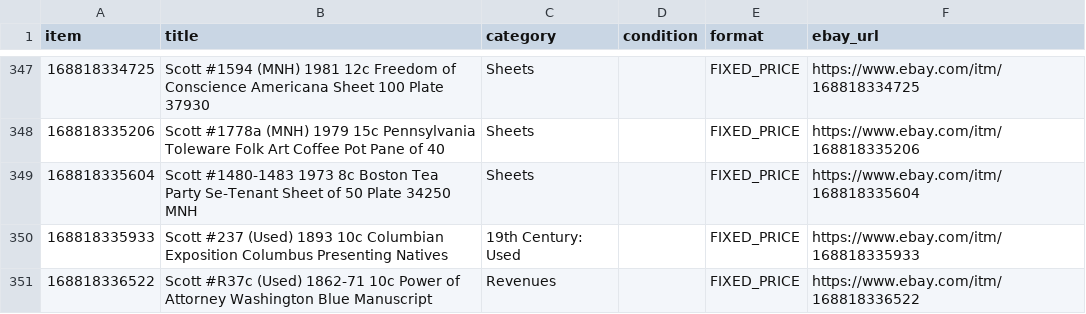
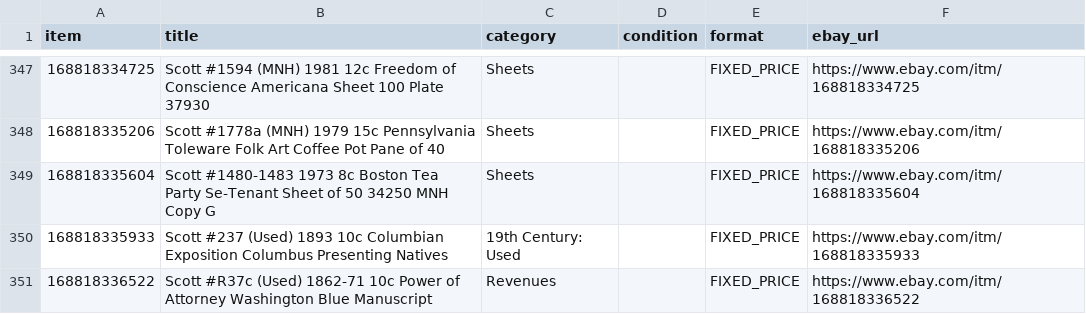
Before and after one commit to StampedeStamps/stampede-stories, a CSV file: data/listings.csv, drawn as a sheet; only a part is shown, gaps mark what is left out; the diff covers the shown part only.

```diff
--- a/data/listings.csv
+++ b/data/listings.csv
@@ -348,3 +348,3 @@ item,title,category,condition,format,ebay_url
 168818335206,Scott #1778a (MNH) 1979 15c Pennsylvania Toleware Folk Art Coffee Pot Pane of 40,Sheets,,FIXED_PRICE,https://www.ebay.com/itm/168818335206
-168818335604,Scott #1480-1483 1973 8c Boston Tea Party Se-Tenant Sheet of 50 Plate 34250 MNH,Sheets,,FIXED_PRICE,https://www.ebay.com/itm/168818335604
+168818335604,Scott #1480-1483 1973 8c Boston Tea Party Se-Tenant Sheet of 50 34250 MNH Copy G,Sheets,,FIXED_PRICE,https://www.ebay.com/itm/168818335604
 168818335933,Scott #237 (Used) 1893 10c Columbian Exposition Columbus Presenting Natives,19th Century: Used,,FIXED_PRICE,https://www.ebay.com/itm/168818335933
```
Also changed, not shown: 7 edited cells elsewhere in this file.
